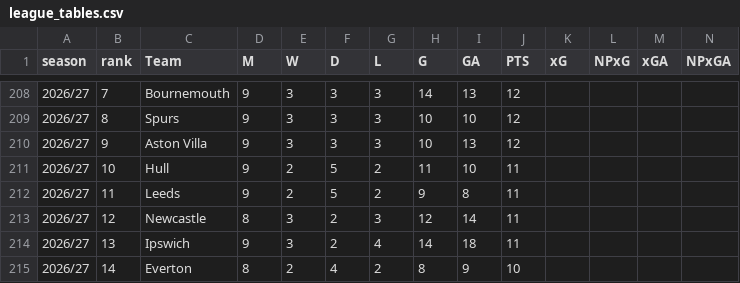
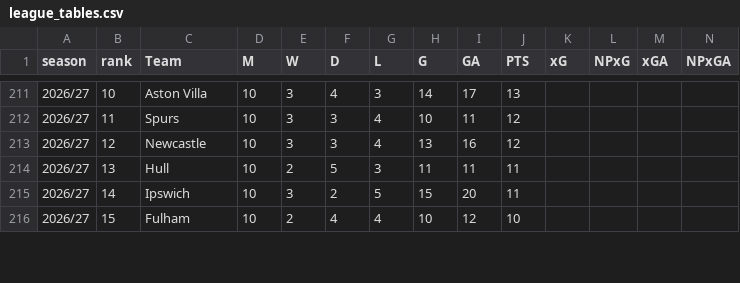
Before and after one commit to ChrisMusson/FPLdle, a CSV file: docs/data/league_tables.csv, drawn as a sheet; only a part is shown, gaps mark what is left out; removed rows and columns are numbered as before the commit, all else as after; rows hold the shown columns only; the diff covers the shown part only; the diff names each change by its address in the sheet, - before the commit and + after, or states it on an @@ line.

```diff
--- a/docs/data/league_tables.csv
+++ b/docs/data/league_tables.csv
-B211 (rank): 7
+B211 (rank): 10
-C211 (Team): Bournemouth
+C211 (Team): Aston Villa
-D211:D214 (M): 9
+D211:D214 (M): 10
-F211 (D): 3
+F211 (D): 4
-I211 (GA): 13
+I211 (GA): 17
-J211 (PTS): 12
+J211 (PTS): 13
-B212 (rank): 8
+B212 (rank): 11
-G212:G213 (L): 3
+G212:G213 (L): 4
-I212 (GA): 10
+I212 (GA): 11
-B213 (rank): 9
+B213 (rank): 12
-C213 (Team): Aston Villa
+C213 (Team): Newcastle
-H213 (G): 10
+H213 (G): 13
-I213 (GA): 13
+I213 (GA): 16
-B214 (rank): 10
+B214 (rank): 13
-G214 (L): 2
+G214 (L): 3
-I214 (GA): 10
+I214 (GA): 11
-row 212: 2026/27 | 11 | Leeds | 9 | 2 | 5 | 2 | 9 | 8 | 11
-row 213: 2026/27 | 12 | Newcastle | 8 | 3 | 2 | 3 | 12 | 14 | 11
-B215 (rank): 13
+B215 (rank): 14
-D215 (M): 9
+D215 (M): 10
-G215 (L): 4
+G215 (L): 5
-H215 (G): 14
+H215 (G): 15
-I215 (GA): 18
+I215 (GA): 20
-B216 (rank): 14
+B216 (rank): 15
-C216 (Team): Everton
+C216 (Team): Fulham
-D216 (M): 8
+D216 (M): 10
-G216 (L): 2
+G216 (L): 4
-H216 (G): 8
+H216 (G): 10
-I216 (GA): 9
+I216 (GA): 12
```
Also changed, not shown: 5 added rows, 3 removed rows and 44 edited cells elsewhere in this file, docs/data/league_tables_converted.csv, docs/data/master.csv, 1 other file.
